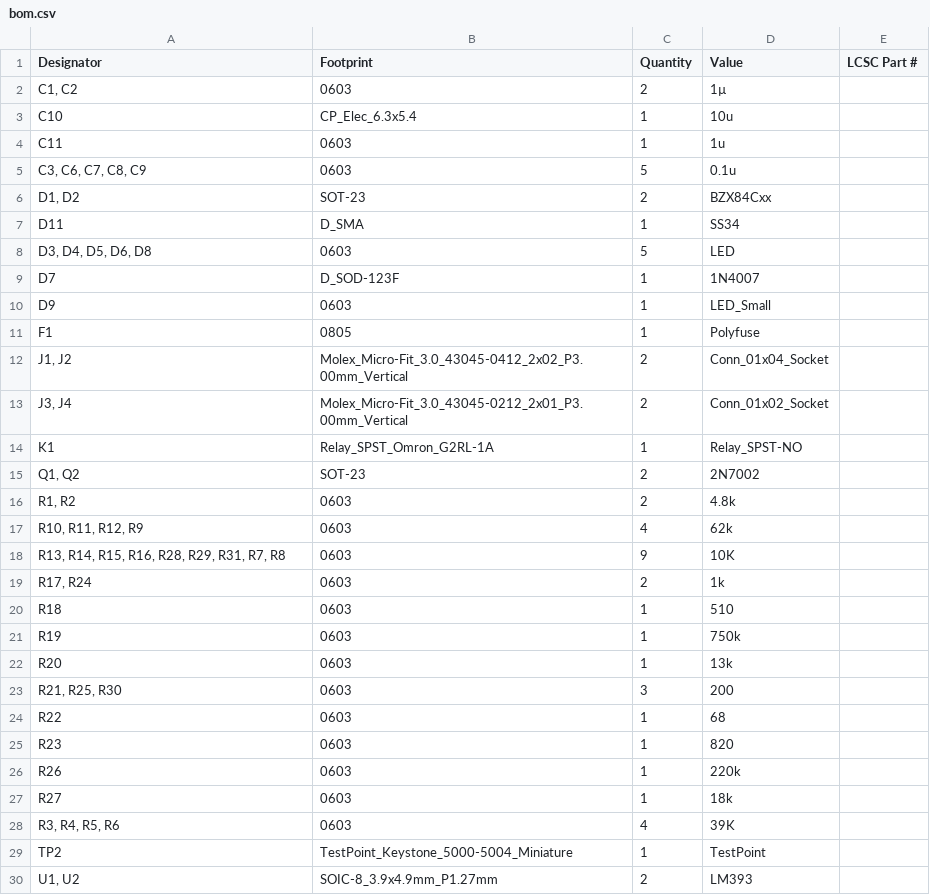
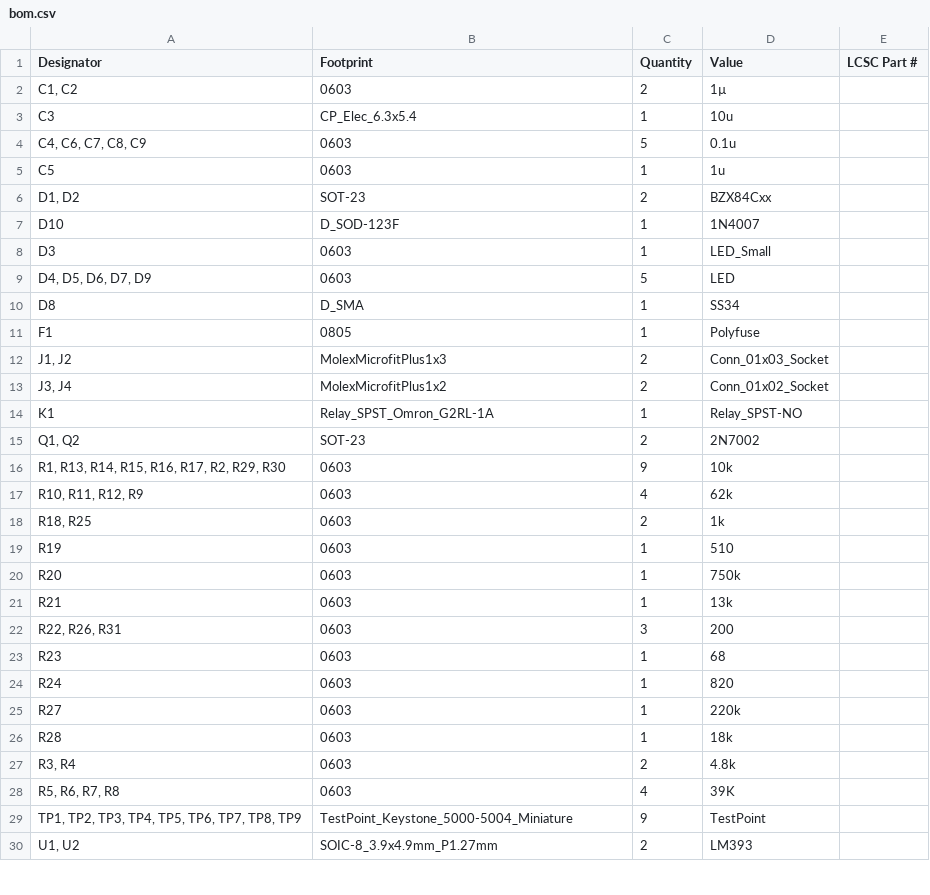
Before and after one commit to york-fs/BSPD, a CSV file: BSPD-PCB/production/bom.csv, drawn as a sheet; only a part is shown; the diff covers the shown part only.

```diff
--- a/BSPD-PCB/production/bom.csv
+++ b/BSPD-PCB/production/bom.csv
@@ -2,29 +2,29 @@
 "C1, C2",0603,2,1µ,
-C10,CP_Elec_6.3x5.4,1,10u,
-C11,0603,1,1u,
-"C3, C6, C7, C8, C9",0603,5,0.1u,
+C3,CP_Elec_6.3x5.4,1,10u,
+"C4, C6, C7, C8, C9",0603,5,0.1u,
+C5,0603,1,1u,
 "D1, D2",SOT-23,2,BZX84Cxx,
-D11,D_SMA,1,SS34,
-"D3, D4, D5, D6, D8",0603,5,LED,
-D7,D_SOD-123F,1,1N4007,
-D9,0603,1,LED_Small,
+D10,D_SOD-123F,1,1N4007,
+D3,0603,1,LED_Small,
+"D4, D5, D6, D7, D9",0603,5,LED,
+D8,D_SMA,1,SS34,
 F1,0805,1,Polyfuse,
-"J1, J2",Molex_Micro-Fit_3.0_43045-0412_2x02_P3.00mm_Vertical,2,Conn_01x04_Socket,
-"J3, J4",Molex_Micro-Fit_3.0_43045-0212_2x01_P3.00mm_Vertical,2,Conn_01x02_Socket,
+"J1, J2",MolexMicrofitPlus1x3,2,Conn_01x03_Socket,
+"J3, J4",MolexMicrofitPlus1x2,2,Conn_01x02_Socket,
 K1,Relay_SPST_Omron_G2RL-1A,1,Relay_SPST-NO,
 "Q1, Q2",SOT-23,2,2N7002,
-"R1, R2",0603,2,4.8k,
+"R1, R13, R14, R15, R16, R17, R2, R29, R30",0603,9,10k,
 "R10, R11, R12, R9",0603,4,62k,
-"R13, R14, R15, R16, R28, R29, R31, R7, R8",0603,9,10K,
-"R17, R24",0603,2,1k,
-R18,0603,1,510,
-R19,0603,1,750k,
-R20,0603,1,13k,
-"R21, R25, R30",0603,3,200,
-R22,0603,1,68,
-R23,0603,1,820,
-R26,0603,1,220k,
-R27,0603,1,18k,
-"R3, R4, R5, R6",0603,4,39K,
-TP2,TestPoint_Keystone_5000-5004_Miniature,1,TestPoint,
+"R18, R25",0603,2,1k,
+R19,0603,1,510,
+R20,0603,1,750k,
+R21,0603,1,13k,
+"R22, R26, R31",0603,3,200,
+R23,0603,1,68,
+R24,0603,1,820,
+R27,0603,1,220k,
+R28,0603,1,18k,
+"R3, R4",0603,2,4.8k,
+"R5, R6, R7, R8",0603,4,39K,
+"TP1, TP2, TP3, TP4, TP5, TP6, TP7, TP8, TP9",TestPoint_Keystone_5000-5004_Miniature,9,TestPoint,
 "U1, U2",SOIC-8_3.9x4.9mm_P1.27mm,2,LM393,
```
Also changed, not shown: 1 added row, 1 removed row and 2 edited cells elsewhere in this file, BSPD-PCB/production/designators.csv, BSPD-PCB/production/positions.csv, 7 other files.
